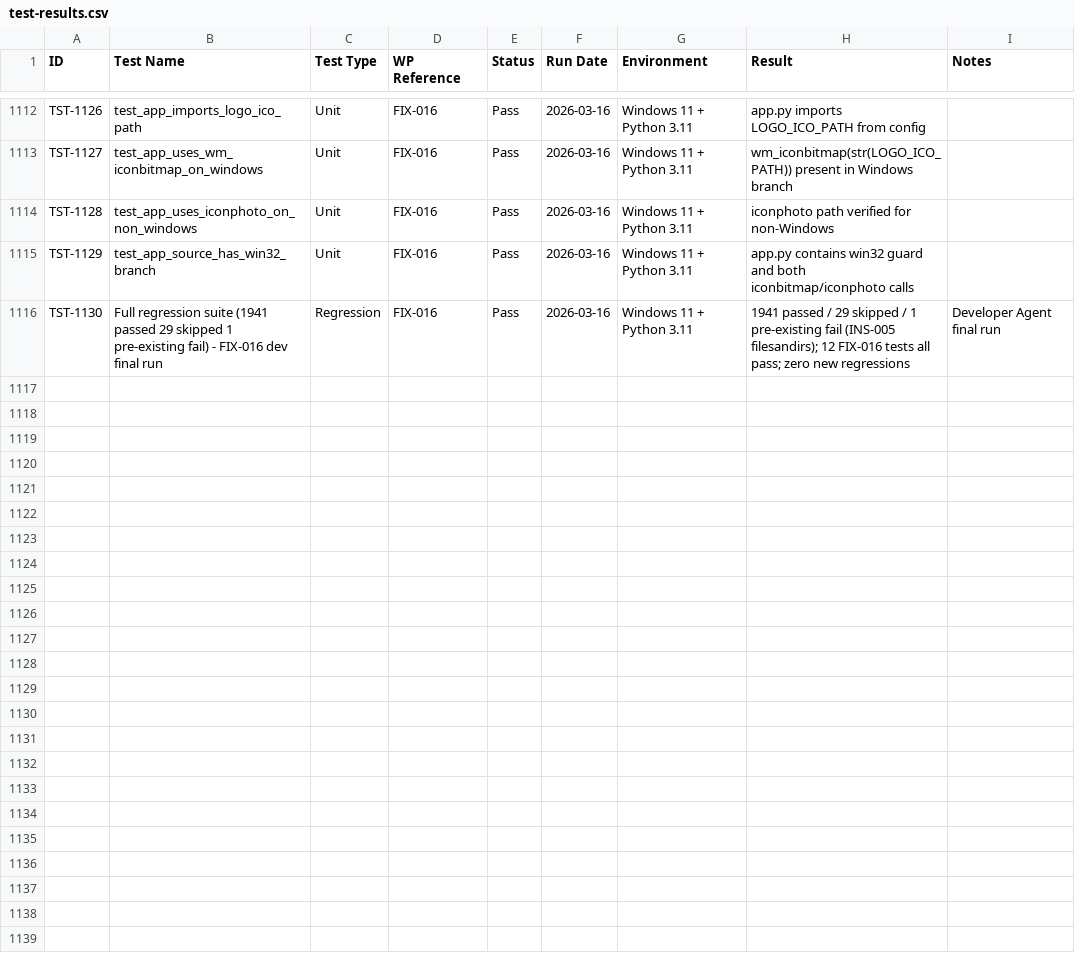
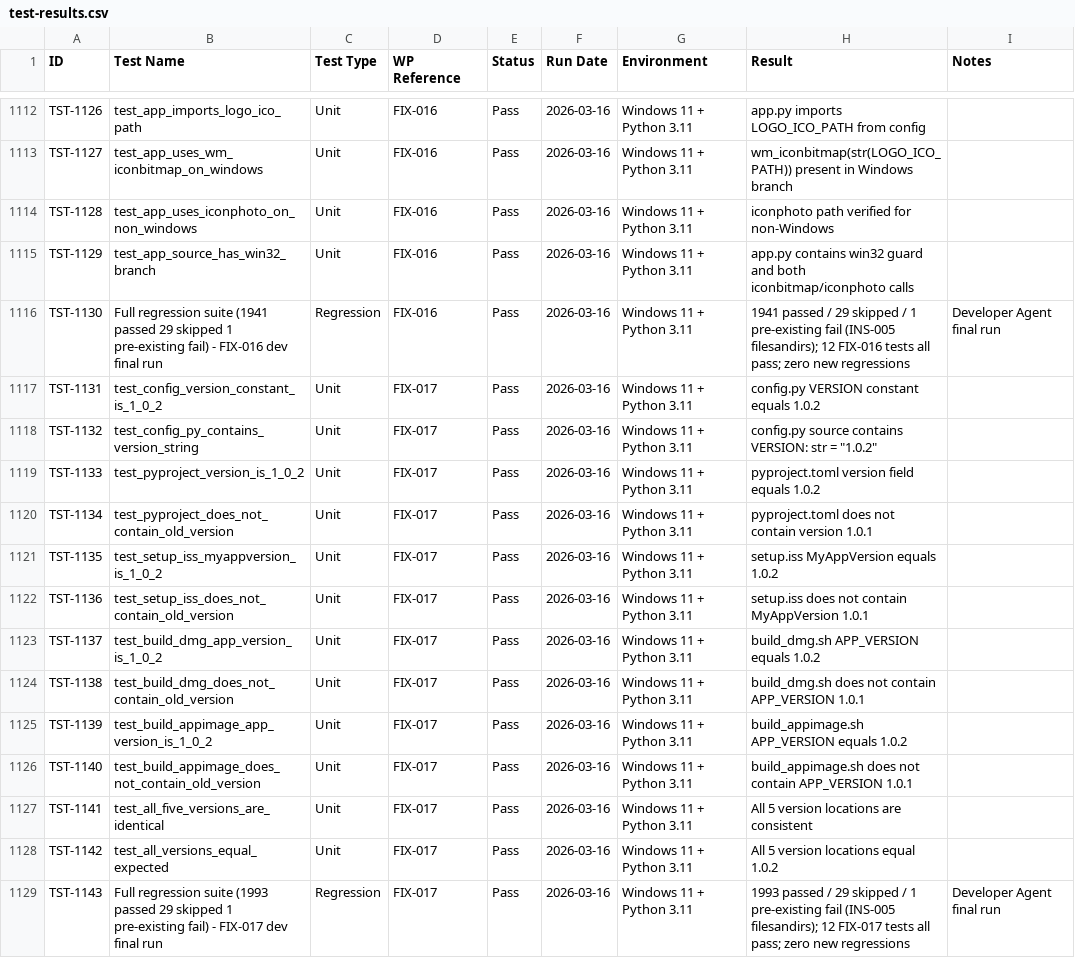
Before and after one commit to xX2Angelo8Xx/Turbulence-Solutions-Safe-Agent-Workspace, a CSV file: docs/test-results/test-results.csv, drawn as a sheet; only a part is shown, gaps mark what is left out; the diff names each change by its address in the sheet, - before the commit and + after, or states it on an @@ line.

Commit message:
FIX-017: Bump Version to 1.0.2

```diff
--- a/docs/test-results/test-results.csv
+++ b/docs/test-results/test-results.csv
+row 1117: TST-1131 | test_config_version_constant_is_1_0_2 | Unit | FIX-017 | Pass | 2026-03-16 | Windows 11 + Python 3.11 | config.py VERSION constant equals 1.0.2
+row 1118: TST-1132 | test_config_py_contains_version_string | Unit | FIX-017 | Pass | 2026-03-16 | Windows 11 + Python 3.11 | config.py source contains VERSION: str = "1.0.2"
+row 1119: TST-1133 | test_pyproject_version_is_1_0_2 | Unit | FIX-017 | Pass | 2026-03-16 | Windows 11 + Python 3.11 | pyproject.toml version field equals 1.0.2
+row 1120: TST-1134 | test_pyproject_does_not_contain_old_version | Unit | FIX-017 | Pass | 2026-03-16 | Windows 11 + Python 3.11 | pyproject.toml does not contain version 1.0.1
+row 1121: TST-1135 | test_setup_iss_myappversion_is_1_0_2 | Unit | FIX-017 | Pass | 2026-03-16 | Windows 11 + Python 3.11 | setup.iss MyAppVersion equals 1.0.2
+row 1122: TST-1136 | test_setup_iss_does_not_contain_old_version | Unit | FIX-017 | Pass | 2026-03-16 | Windows 11 + Python 3.11 | setup.iss does not contain MyAppVersion 1.0.1
+row 1123: TST-1137 | test_build_dmg_app_version_is_1_0_2 | Unit | FIX-017 | Pass | 2026-03-16 | Windows 11 + Python 3.11 | build_dmg.sh APP_VERSION equals 1.0.2
+row 1124: TST-1138 | test_build_dmg_does_not_contain_old_version | Unit | FIX-017 | Pass | 2026-03-16 | Windows 11 + Python 3.11 | build_dmg.sh does not contain APP_VERSION 1.0.1
+row 1125: TST-1139 | test_build_appimage_app_version_is_1_0_2 | Unit | FIX-017 | Pass | 2026-03-16 | Windows 11 + Python 3.11 | build_appimage.sh APP_VERSION equals 1.0.2
+row 1126: TST-1140 | test_build_appimage_does_not_contain_old_version | Unit | FIX-017 | Pass | 2026-03-16 | Windows 11 + Python 3.11 | build_appimage.sh does not contain APP_VERSION 1.0.1
+row 1127: TST-1141 | test_all_five_versions_are_identical | Unit | FIX-017 | Pass | 2026-03-16 | Windows 11 + Python 3.11 | All 5 version locations are consistent
+row 1128: TST-1142 | test_all_versions_equal_expected | Unit | FIX-017 | Pass | 2026-03-16 | Windows 11 + Python 3.11 | All 5 version locations equal 1.0.2
+row 1129: TST-1143 | Full regression suite (1993 passed 29 skipped 1 pre-existing fail) - FIX-017 dev final run | Regression | FIX-017 | Pass | 2026-03-16 | Windows 11 + Python 3.11 | 1993 passed / 29 skipped / 1 pre-existing fail (INS-005 filesandirs); 12 FIX-017 tests all pass; zero new regressions | Developer Agent final run
```
Also changed, not shown: docs/workpackages/workpackages.csv, 12 other files.
